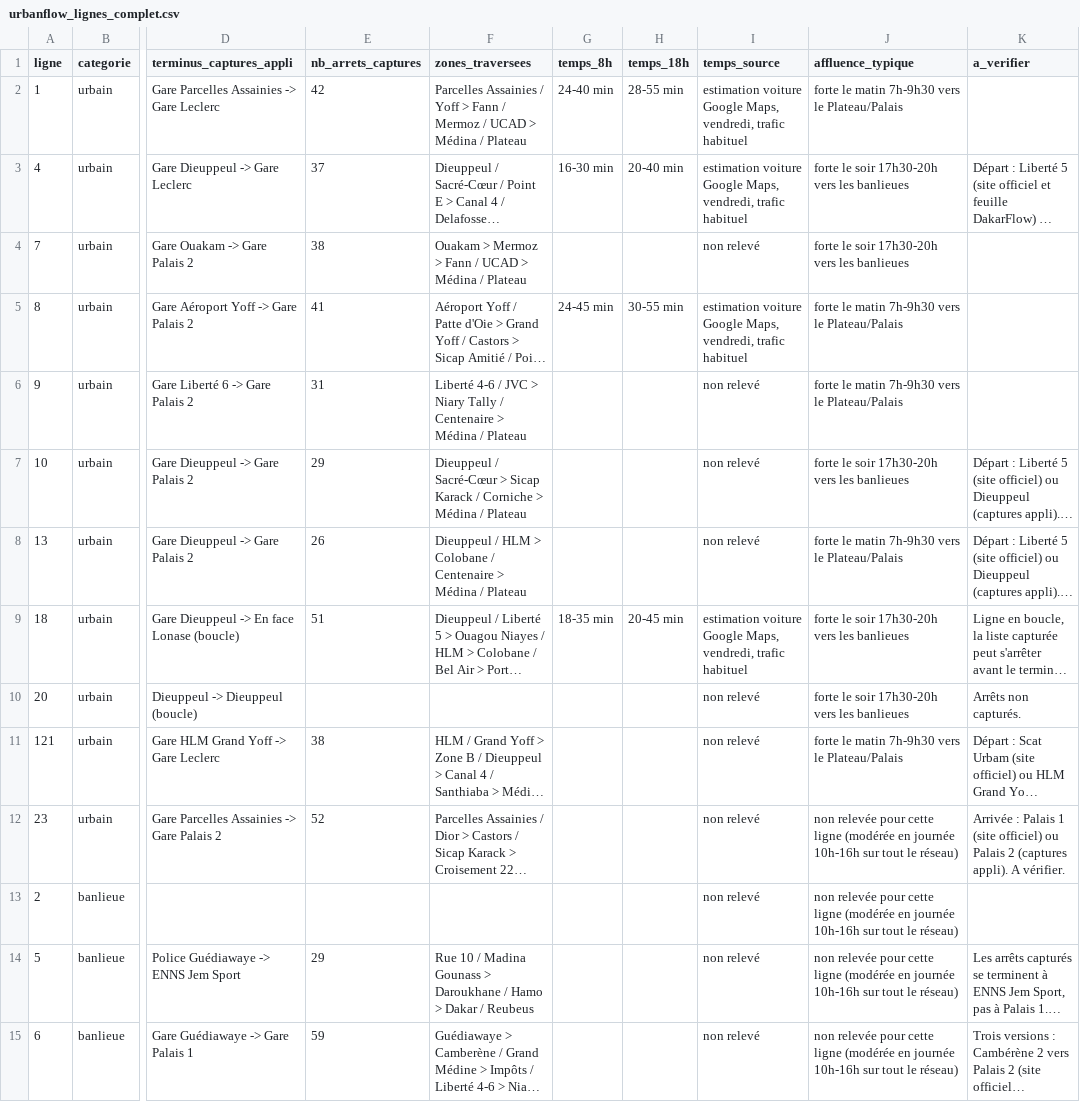
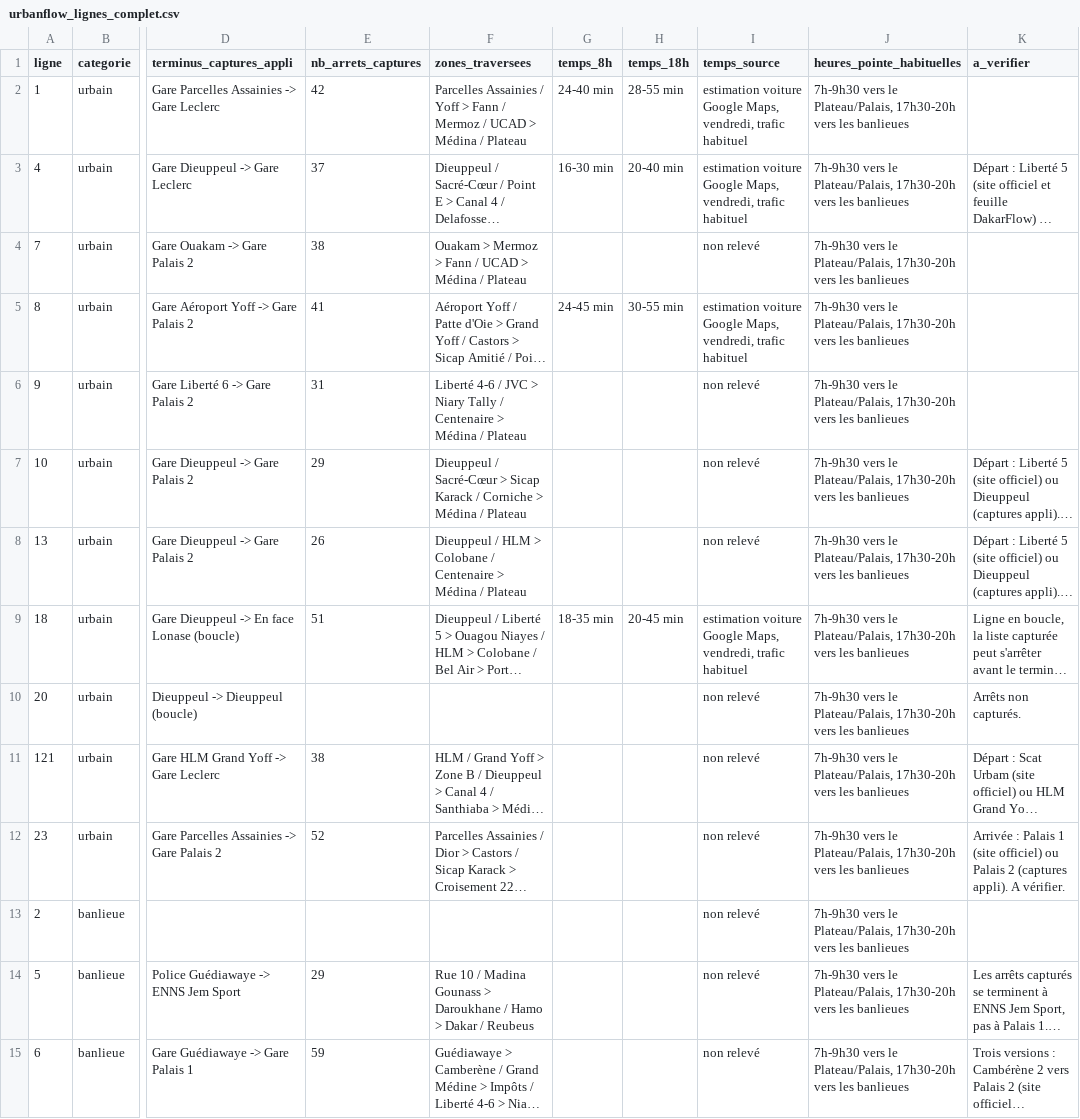
Before and after one commit to BaMoustapha/GET409-UrbanFlow, a CSV file: claude-lab/urbanflow-app/dify/urbanflow_lignes_complet.csv, drawn as a sheet; only a part is shown, gaps mark what is left out; long unchanged cells end in …; the diff covers the shown part only; the diff names each change by its address in the sheet, - before the commit and + after, or states it on an @@ line.

Commit message:
dify: heures de pointe habituelles pour toutes les lignes

```diff
--- a/claude-lab/urbanflow-app/dify/urbanflow_lignes_complet.csv
+++ b/claude-lab/urbanflow-app/dify/urbanflow_lignes_complet.csv
-J1: affluence_typique
+J1: heures_pointe_habituelles
-J2 (heures_pointe_habituelles): forte le matin 7h-9h30 vers le Plateau/Palais
+J2 (heures_pointe_habituelles): 7h-9h30 vers le Plateau/Palais, 17h30-20h vers les banlieues
-J3:J4 (heures_pointe_habituelles): forte le soir 17h30-20h vers…
+J3:J4 (heures_pointe_habituelles): 7h-9h30 vers le Plateau/Palais, 17h30-20h vers…
-J5:J6 (heures_pointe_habituelles): forte le matin 7h-9h30 vers le Plateau/Palais
+J5:J6 (heures_pointe_habituelles): 7h-9h30 vers le Plateau/Palais, 17h30-20h vers les banlieues
-J7 (heures_pointe_habituelles): forte le soir 17h30-20h vers…
+J7 (heures_pointe_habituelles): 7h-9h30 vers le Plateau/Palais, 17h30-20h vers…
-J8 (heures_pointe_habituelles): forte le matin 7h-9h30 vers le Plateau/Palais
+J8 (heures_pointe_habituelles): 7h-9h30 vers le Plateau/Palais, 17h30-20h vers les banlieues
-J9:J10 (heures_pointe_habituelles): forte le soir 17h30-20h vers…
+J9:J10 (heures_pointe_habituelles): 7h-9h30 vers le Plateau/Palais, 17h30-20h vers…
-J11 (heures_pointe_habituelles): forte le matin 7h-9h30 vers le Plateau/Palais
+J11 (heures_pointe_habituelles): 7h-9h30 vers le Plateau/Palais, 17h30-20h vers les banlieues
-J12:J15 (heures_pointe_habituelles): non relevée pour cette ligne (modérée en journée 10h-16h sur tout le réseau)
+J12:J15 (heures_pointe_habituelles): 7h-9h30 vers le Plateau/Palais, 17h30-20h vers les banlieues
```
Also changed, not shown: 28 edited cells elsewhere in this file, 3 other files.
